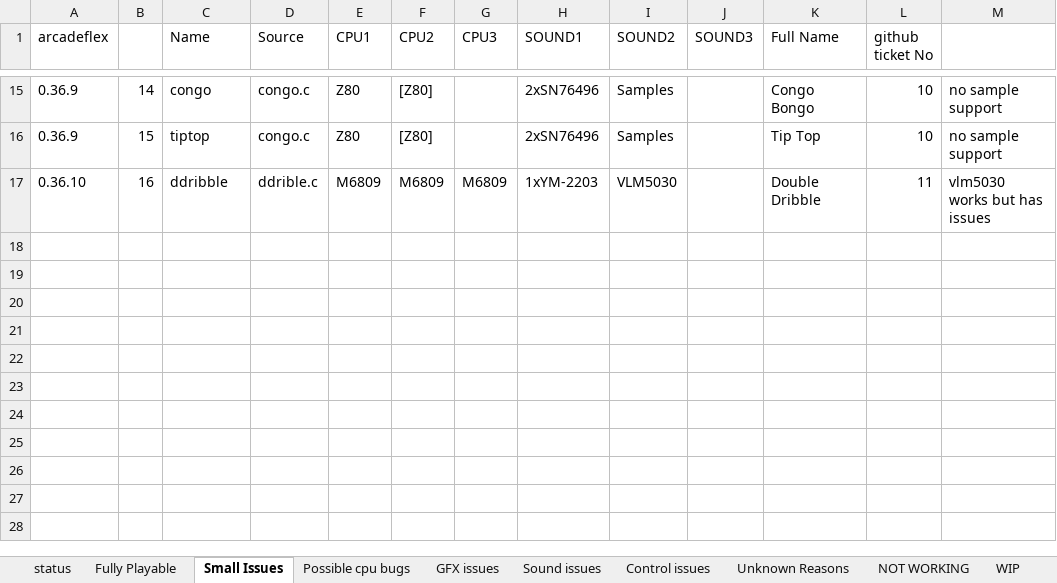
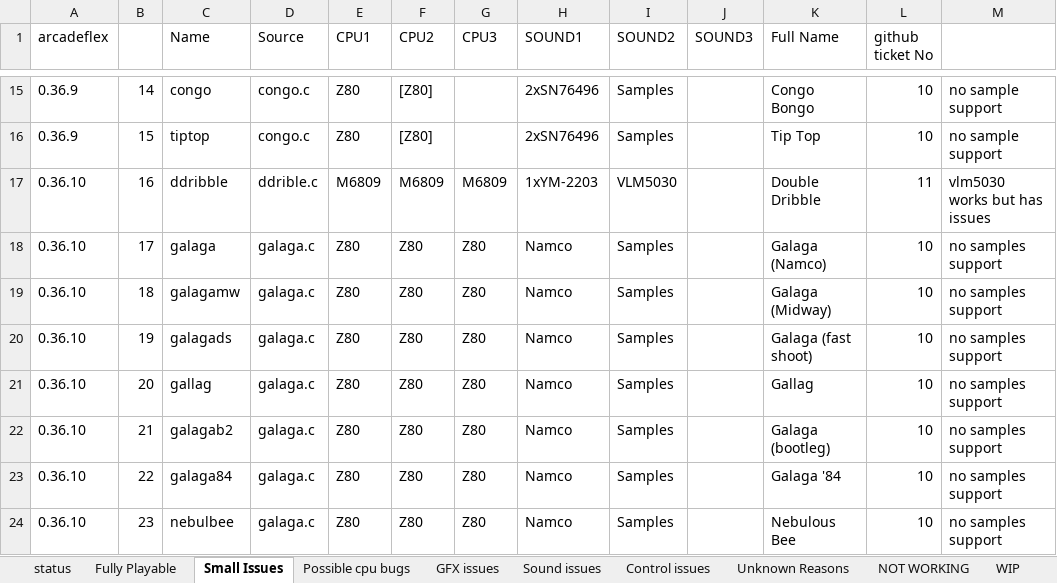
Before and after one commit to georgemoralis/arcadeflex, an Excel workbook: compatibility.xlsx, sheet Small Issues, drawn as a sheet; only a part is shown, gaps mark what is left out; values as stored, in another font and other column widths than the file's, no borders; the diff names each change by its address in the sheet, - before the commit and + after, or states it on an @@ line.

Commit message:
added galaga driver . Only samples support is missing

```diff
--- a/compatibility.xlsx (sheet Small Issues)
+++ b/compatibility.xlsx (sheet Small Issues)
+row 18: 0.36.10 | 17 | galaga | galaga.c | Z80 | Z80 | Z80 | Namco | Samples |  | Galaga (Namco) | 10 | no samples support
+row 19: 0.36.10 | 18 | galagamw | galaga.c | Z80 | Z80 | Z80 | Namco | Samples |  | Galaga (Midway) | 10 | no samples support
+row 20: 0.36.10 | 19 | galagads | galaga.c | Z80 | Z80 | Z80 | Namco | Samples |  | Galaga (fast shoot) | 10 | no samples support
+row 21: 0.36.10 | 20 | gallag | galaga.c | Z80 | Z80 | Z80 | Namco | Samples |  | Gallag | 10 | no samples support
+row 22: 0.36.10 | 21 | galagab2 | galaga.c | Z80 | Z80 | Z80 | Namco | Samples |  | Galaga (bootleg) | 10 | no samples support
+row 23: 0.36.10 | 22 | galaga84 | galaga.c | Z80 | Z80 | Z80 | Namco | Samples |  | Galaga '84 | 10 | no samples support
+row 24: 0.36.10 | 23 | nebulbee | galaga.c | Z80 | Z80 | Z80 | Namco | Samples |  | Nebulous Bee | 10 | no samples support
```
Also changed, not shown: sheet compatibility.xls, sheet status, 14 other files.
